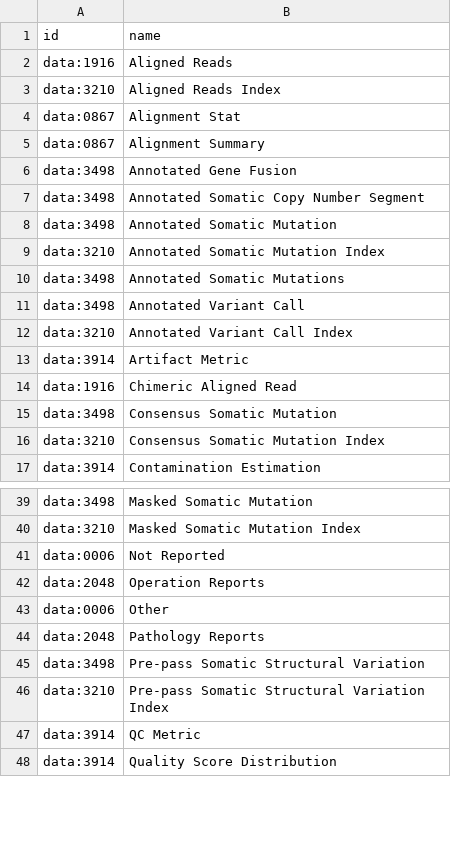
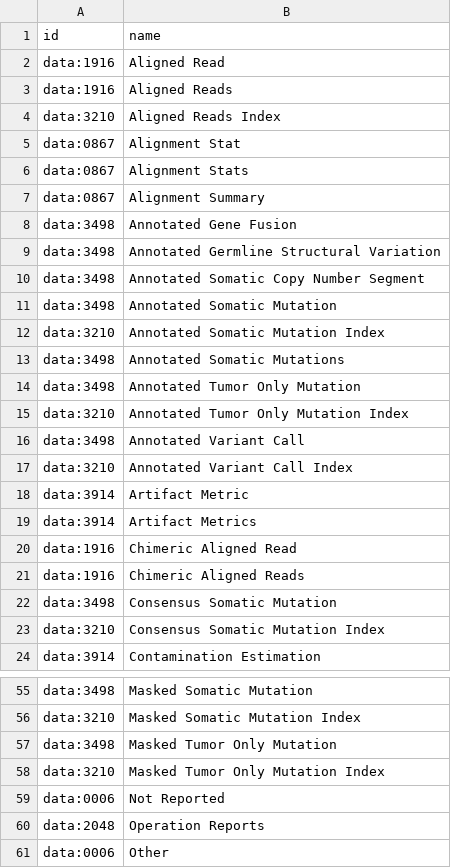
Before and after one commit to kids-first/c2m2-submission-process, a TSV file: kf_to_c2m2_etl/conversion_tables/ontology_mappings/data_type_mappings.tsv, drawn as a sheet; only a part is shown, gaps mark what is left out; the shorter side is filled out with more unchanged rows; the diff covers the shown part only.

Commit message:
Ad 2724 improve data type term mapping completeness (#52)
* Sort alphabetically

* Remove unused mapping

* Adding synonyms

Adds mappings for synonymous (duplicative) data type terms, specifically those that exist in the Kids First database in both singular and plural forms.

* Additional mappings confirmed by @calkinsh

* Additional mapping from @calkinsh

```diff
--- a/kf_to_c2m2_etl/conversion_tables/ontology_mappings/data_type_mappings.tsv
+++ b/kf_to_c2m2_etl/conversion_tables/ontology_mappings/data_type_mappings.tsv
@@ -1,2 +1,3 @@
 id	name
+data:1916	Aligned Read
 data:1916	Aligned Reads
@@ -4,4 +5,6 @@ data:3210	Aligned Reads Index
 data:0867	Alignment Stat
+data:0867	Alignment Stats
 data:0867	Alignment Summary
 data:3498	Annotated Gene Fusion
+data:3498	Annotated Germline Structural Variation
 data:3498	Annotated Somatic Copy Number Segment
@@ -10,2 +13,4 @@ data:3210	Annotated Somatic Mutation Index
 data:3498	Annotated Somatic Mutations
+data:3498	Annotated Tumor Only Mutation
+data:3210	Annotated Tumor Only Mutation Index
 data:3498	Annotated Variant Call
@@ -13,3 +18,5 @@ data:3210	Annotated Variant Call Index
 data:3914	Artifact Metric
+data:3914	Artifact Metrics
 data:1916	Chimeric Aligned Read
+data:1916	Chimeric Aligned Reads
 data:3498	Consensus Somatic Mutation
@@ -40,2 +56,4 @@ data:3498	Masked Somatic Mutation
 data:3210	Masked Somatic Mutation Index
+data:3498	Masked Tumor Only Mutation
+data:3210	Masked Tumor Only Mutation Index
 data:0006	Not Reported
```
Also changed, not shown: 25 added rows, 1 removed row and 3 moved rows elsewhere in this file.
